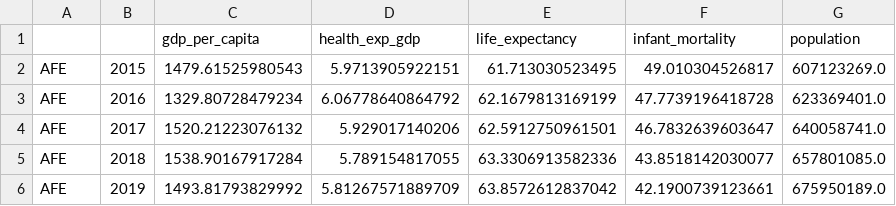
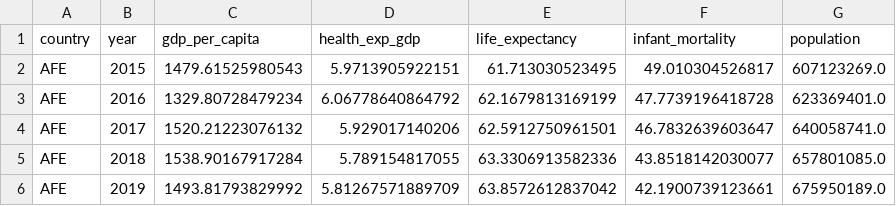
Before and after one commit to bracagliagiulia/wealth-of-nations-analysis, a CSV file: data/worldbank_healthcare_data.csv, drawn as a sheet; only a part is shown.

```diff
--- a/data/worldbank_healthcare_data.csv
+++ b/data/worldbank_healthcare_data.csv
@@ -1,2 +1,2 @@
-,,gdp_per_capita,health_exp_gdp,life_expectancy,infant_mortality,population
+country,year,gdp_per_capita,health_exp_gdp,life_expectancy,infant_mortality,population
 AFE,2015,1479.61525980543,5.9713905922151,61.713030523495,49.010304526817,607123269.0
```
Also changed, not shown: 33 other files.
